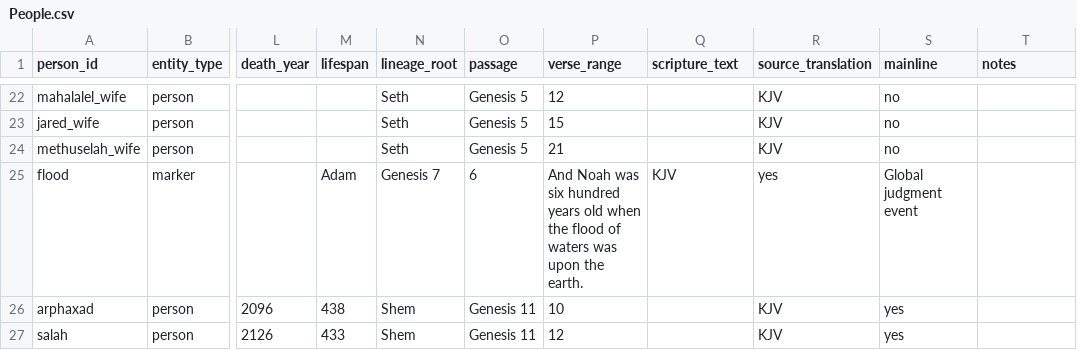
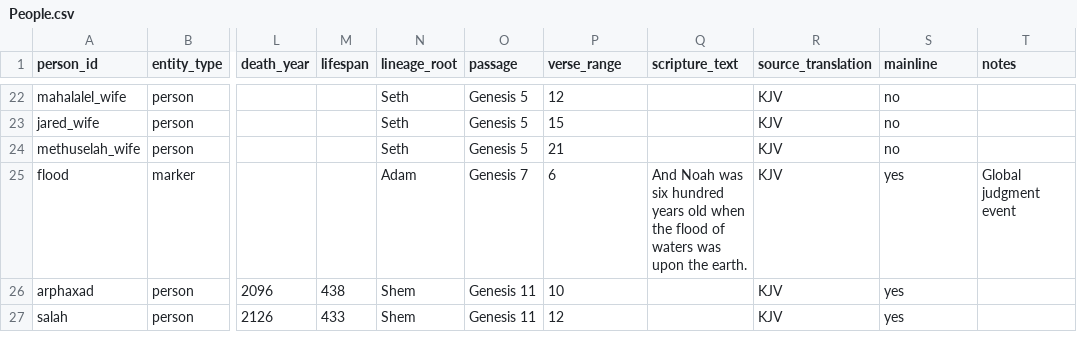
Before and after one commit to chewinga/Bible-Timeline, a CSV file: People.csv, drawn as a sheet; only a part is shown, gaps mark what is left out; the diff names each change by its address in the sheet, - before the commit and + after, or states it on an @@ line.

Commit message:
Update People.csv

```diff
--- a/People.csv
+++ b/People.csv
-M25 (lifespan): Adam
+M25 (lifespan): (empty)
-N25 (lineage_root): Genesis 7
+N25 (lineage_root): Adam
-O25 (passage): 6
+O25 (passage): Genesis 7
-P25 (verse_range): And Noah was six hundred years old when the flood of waters was upon the earth.
+P25 (verse_range): 6
-Q25 (scripture_text): KJV
+Q25 (scripture_text): And Noah was six hundred years old when the flood of waters was upon the earth.
-R25 (source_translation): yes
+R25 (source_translation): KJV
-S25 (mainline): Global judgment event
+S25 (mainline): yes
-T25 (notes): (empty)
+T25 (notes): Global judgment event
```
